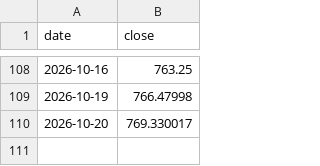
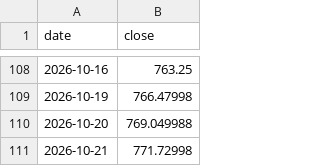
Before and after one commit to renogr/Portfolio, a CSV file: data/benchmark.csv, drawn as a sheet; only a part is shown, gaps mark what is left out.

```diff
--- a/data/benchmark.csv
+++ b/data/benchmark.csv
@@ -109,2 +109,3 @@ date,close
 2026-10-19,766.47998
-2026-10-20,769.330017
+2026-10-20,769.049988
+2026-10-21,771.72998
```
Also changed, not shown: data/returns.csv, 2 other files.
